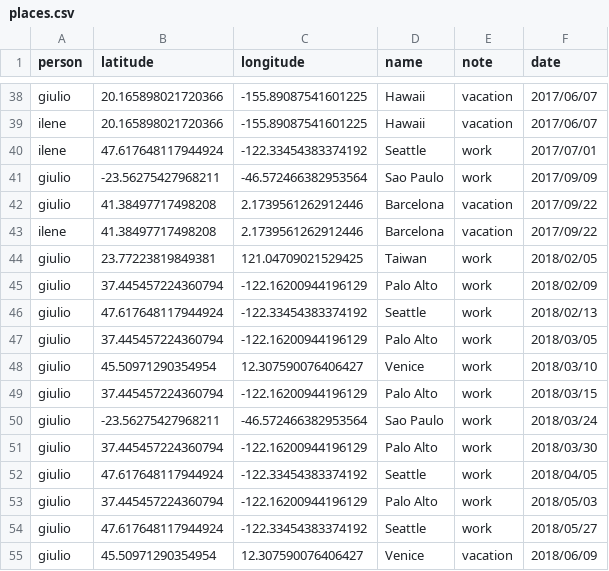
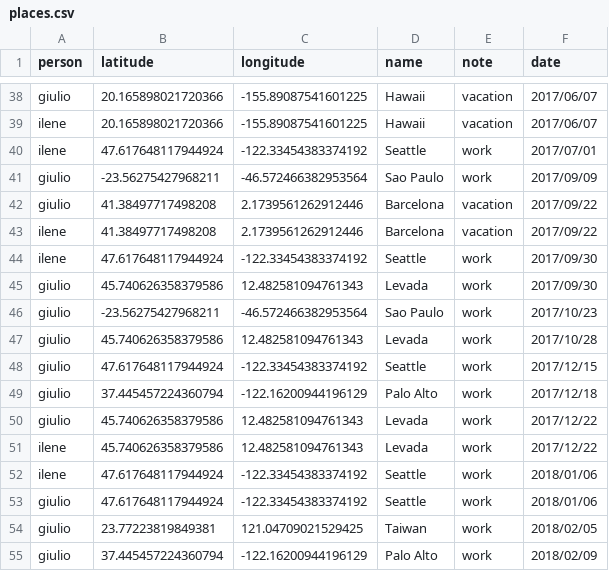
Before and after one commit to giuliomarin/giuliomarin.github.io, a CSV file: wedding/places.csv, drawn as a sheet; only a part is shown, gaps mark what is left out; the shorter side is filled out with more unchanged rows.

Commit message:
Add flights

```diff
--- a/wedding/places.csv
+++ b/wedding/places.csv
@@ -43,2 +43,12 @@ giulio,41.38497717498208,2.1739561262912446,Barcelona,vacation,2017/09/22
 ilene,41.38497717498208,2.1739561262912446,Barcelona,vacation,2017/09/22
+ilene,47.617648117944924,-122.33454383374192,Seattle,work,2017/09/30
+giulio,45.740626358379586,12.482581094761343,Levada,work,2017/09/30
+giulio,-23.56275427968211,-46.572466382953564,Sao Paulo,work,2017/10/23
+giulio,45.740626358379586,12.482581094761343,Levada,work,2017/10/28
+giulio,47.617648117944924,-122.33454383374192,Seattle,work,2017/12/15
+giulio,37.445457224360794,-122.16200944196129,Palo Alto,work,2017/12/18
+giulio,45.740626358379586,12.482581094761343,Levada,work,2017/12/22
+ilene,45.740626358379586,12.482581094761343,Levada,work,2017/12/22
+ilene,47.617648117944924,-122.33454383374192,Seattle,work,2018/01/06
+giulio,47.617648117944924,-122.33454383374192,Seattle,work,2018/01/06
 giulio,23.77223819849381,121.04709021529425,Taiwan,work,2018/02/05
```
